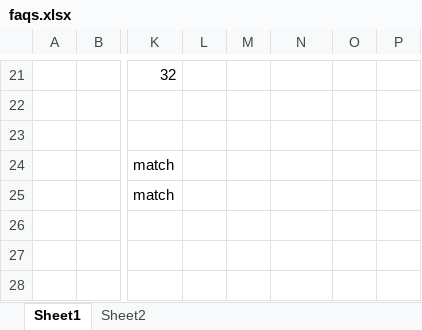
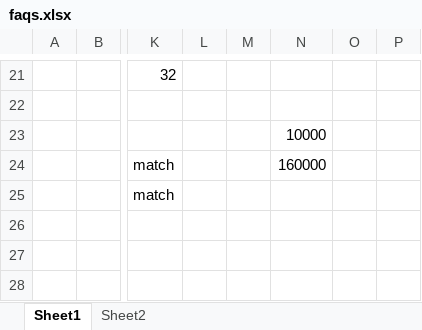
Before and after one commit to efalken/SportEth, an Excel workbook: docs/faqs.xlsx, sheet Sheet1, drawn as a sheet; only a part is shown, gaps mark what is left out; values as stored, in another font and other column widths than the file's, no borders; the diff names each change by its address in the sheet, - before the commit and + after, or states it on an @@ line.

```diff
--- a/docs/faqs.xlsx (sheet Sheet1)
+++ b/docs/faqs.xlsx (sheet Sheet1)
-N23: (empty)
+N23: 10000
-N24: (empty)
+N24: 160000
```
Also changed, not shown: docs/ContractTestsNew.xlsm, docs/CreateSportEthInputs.xlsm, 19 other files.
